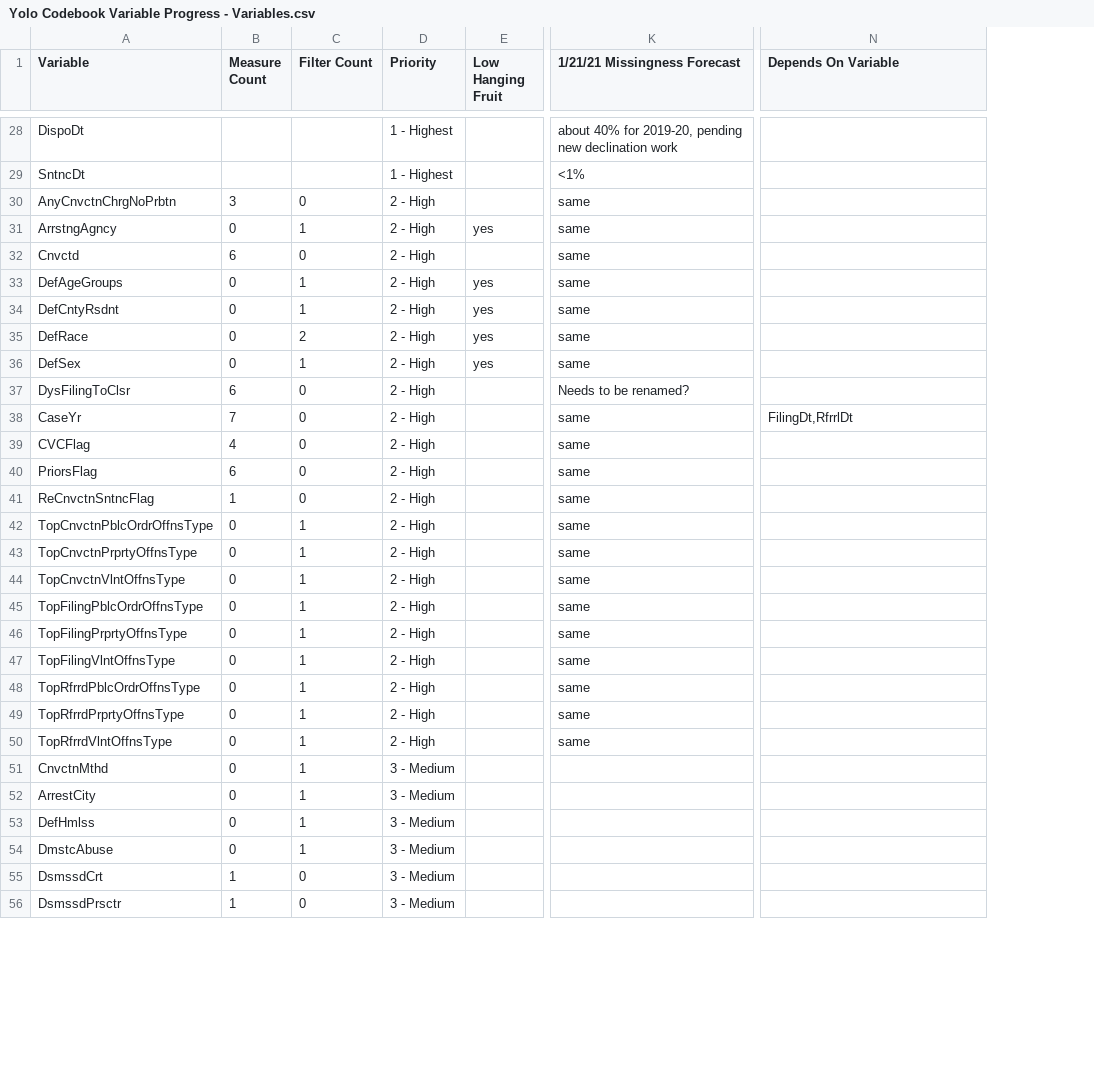
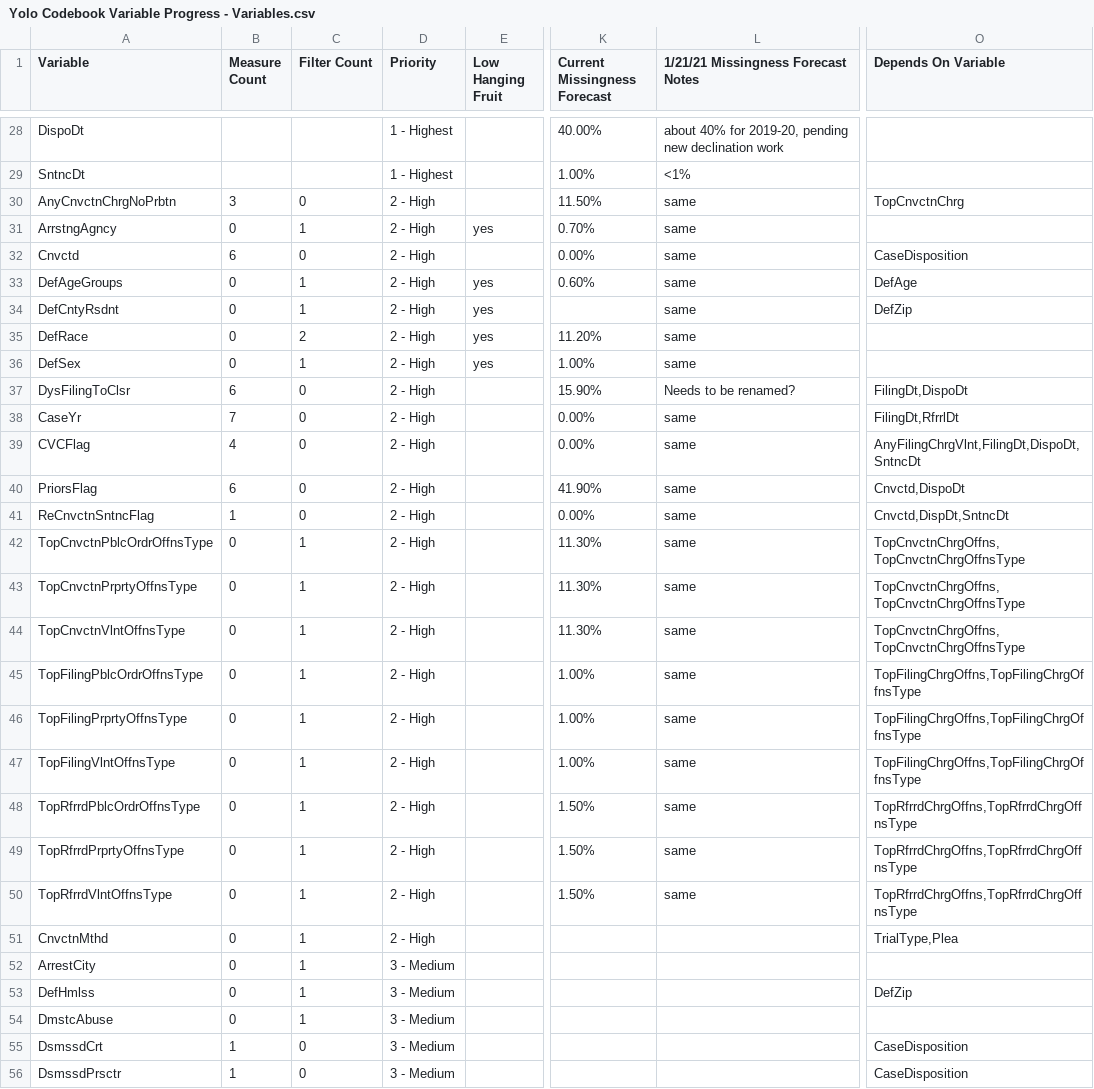
Before and after one commit to awbranch/commons-variable-impact, a CSV file: data/Yolo Codebook Variable Progress - Variables.csv, drawn as a sheet; only a part is shown, gaps mark what is left out; addresses are those after the commit; the diff covers the shown part only; the diff names each change by its address in the sheet, - before the commit and + after, or states it on an @@ line.

Commit message:
Added the ability to sort the variables and updated the progress sheet.

```diff
--- a/data/Yolo Codebook Variable Progress - Variables.csv
+++ b/data/Yolo Codebook Variable Progress - Variables.csv
+column K (Current Missingness Forecast), rows 28-50: 40.00% | 1.00% | 11.50% | 0.70% | 0.00% | 0.60% |  | 11.20% | 1.00% | 15.90% | 0.00% | 0.00% | 41.90% | 0.00% | 11.30% | 11.30% | 11.30% | 1.00% | 1.00% | 1.00% | 1.50% | 1.50% | 1.50%
-L1: 1/21/21 Missingness Forecast
+L1: 1/21/21 Missingness Forecast Notes
-O30 (Depends On Variable): (empty)
+O30 (Depends On Variable): TopCnvctnChrg
-O32 (Depends On Variable): (empty)
+O32 (Depends On Variable): CaseDisposition
-O33 (Depends On Variable): (empty)
+O33 (Depends On Variable): DefAge
-O34 (Depends On Variable): (empty)
+O34 (Depends On Variable): DefZip
-O37 (Depends On Variable): (empty)
+O37 (Depends On Variable): FilingDt,DispoDt
-O39 (Depends On Variable): (empty)
+O39 (Depends On Variable): AnyFilingChrgVlnt,FilingDt,DispoDt,SntncDt
-O40 (Depends On Variable): (empty)
+O40 (Depends On Variable): Cnvctd,DispoDt
-O41 (Depends On Variable): (empty)
+O41 (Depends On Variable): Cnvctd,DispDt,SntncDt
-O42:O44 (Depends On Variable): (empty)
+O42:O44 (Depends On Variable): TopCnvctnChrgOffns,TopCnvctnChrgOffnsType
-O45:O47 (Depends On Variable): (empty)
+O45:O47 (Depends On Variable): TopFilingChrgOffns,TopFilingChrgOffnsType
-O48:O50 (Depends On Variable): (empty)
+O48:O50 (Depends On Variable): TopRfrrdChrgOffns,TopRfrrdChrgOffnsType
-D51 (Priority): 3 - Medium
+D51 (Priority): 2 - High
-O51 (Depends On Variable): (empty)
+O51 (Depends On Variable): TrialType,Plea
-O53 (Depends On Variable): (empty)
+O53 (Depends On Variable): DefZip
-O55:O56 (Depends On Variable): (empty)
+O55:O56 (Depends On Variable): CaseDisposition
```
Also changed, not shown: 43 edited cells elsewhere in this file, 4 other files.
